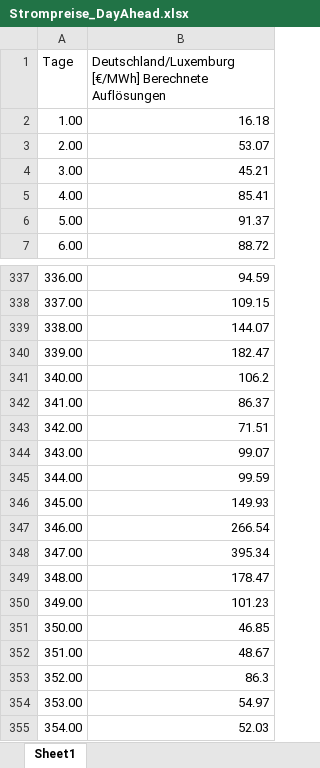
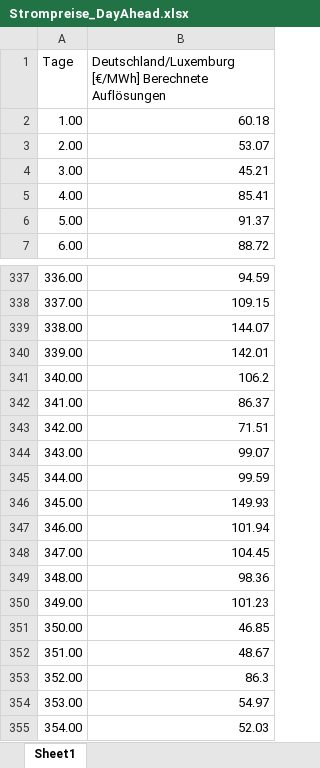
Before and after one commit to HenriMeyer/IPJ-02, an Excel workbook: Strompreise_DayAhead.xlsx, sheet Sheet1, drawn as a sheet; only a part is shown, gaps mark what is left out; values as stored, in another font and other column widths than the file's, no borders; the diff names each change by its address in the sheet, - before the commit and + after, or states it on an @@ line.

```diff
--- a/Strompreise_DayAhead.xlsx (sheet Sheet1)
+++ b/Strompreise_DayAhead.xlsx (sheet Sheet1)
-B2: 16.18
+B2: 60.18
-B340: 182.47
+B340: 142.01
-B347: 266.54
+B347: 101.94
-B348: 395.34
+B348: 104.45
-B349: 178.47
+B349: 98.36
```
Also changed, not shown: 5 other files.
